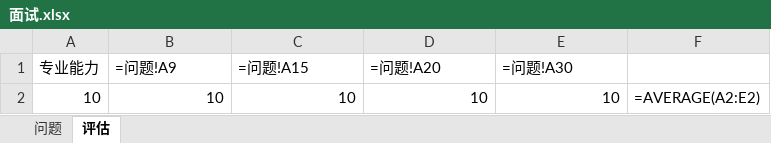
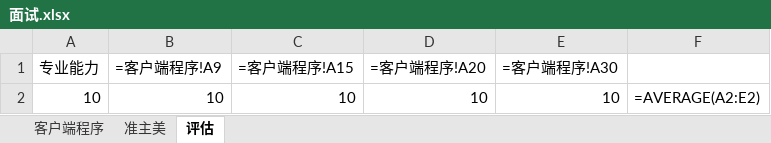
Before and after one commit to Gaolbirdy/Work, an Excel workbook: 项目/面试.xlsx, sheet 评估, drawn as a sheet; values as stored, in another font and other column widths than the file's, no borders; formulas are shown in place of their values; the diff names each change by its address in the sheet, - before the commit and + after, or states it on an @@ line.

```diff
--- a/项目/面试.xlsx (sheet 评估)
+++ b/项目/面试.xlsx (sheet 评估)
-sheet tab: 问题
+sheet tab: 客户端程序
+sheet tab: 准主美
-B1: =问题!A9
+B1: =客户端程序!A9
-C1: =问题!A15
+C1: =客户端程序!A15
-D1: =问题!A20
+D1: =客户端程序!A20
-E1: =问题!A30
+E1: =客户端程序!A30
```
Also changed, not shown: 1 other file.
